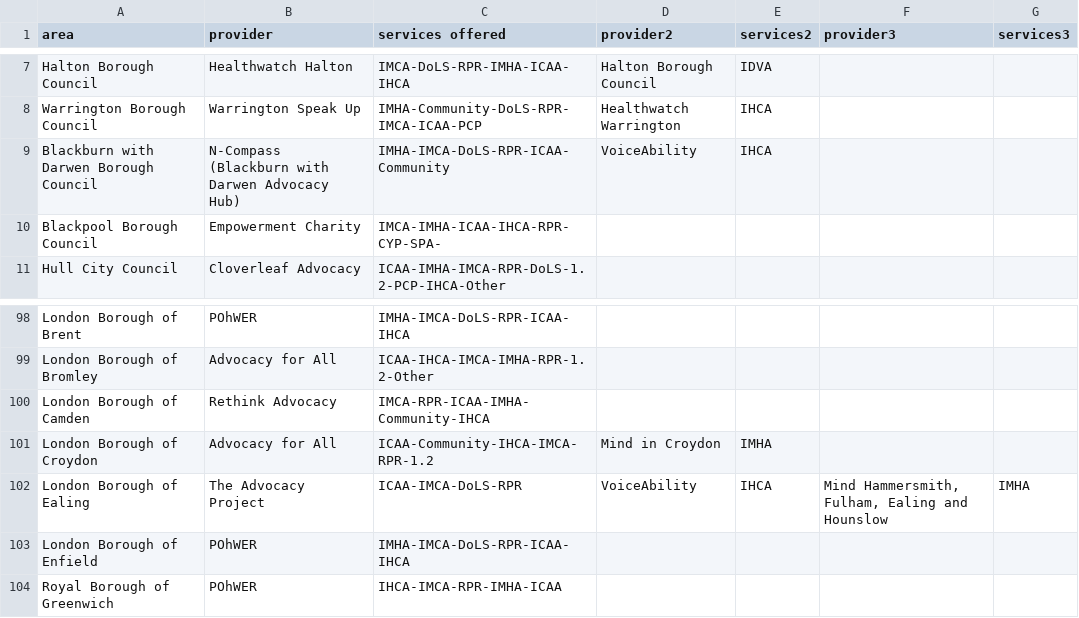
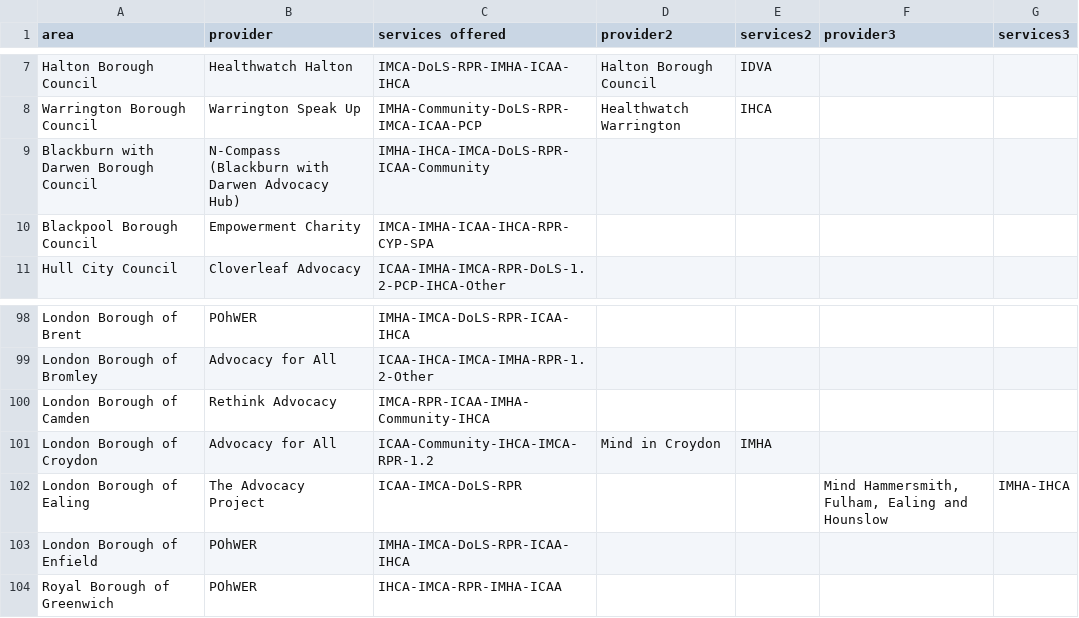
Before and after one commit to beawitcht/advocacy-finder, a CSV file: area_provider_services.csv, drawn as a sheet; only a part is shown, gaps mark what is left out.

Commit message:
update IHCA provider Ealing & Blackburn

```diff
--- a/area_provider_services.csv
+++ b/area_provider_services.csv
@@ -8,4 +8,4 @@ Halton Borough Council,Healthwatch Halton,IMCA-DoLS-RPR-IMHA-ICAA-IHCA,Halton Bo
 Warrington Borough Council,Warrington Speak Up,IMHA-Community-DoLS-RPR-IMCA-ICAA-PCP,Healthwatch Warrington,IHCA,,
-Blackburn with Darwen Borough Council,N-Compass (Blackburn with Darwen Advocacy Hub),IMHA-IMCA-DoLS-RPR-ICAA-Community,VoiceAbility,IHCA,,
-Blackpool Borough Council,Empowerment Charity,IMCA-IMHA-ICAA-IHCA-RPR-CYP-SPA-,,,,
+Blackburn with Darwen Borough Council,N-Compass (Blackburn with Darwen Advocacy Hub),IMHA-IHCA-IMCA-DoLS-RPR-ICAA-Community,,,,
+Blackpool Borough Council,Empowerment Charity,IMCA-IMHA-ICAA-IHCA-RPR-CYP-SPA,,,,
 Hull City Council,Cloverleaf Advocacy,ICAA-IMHA-IMCA-RPR-DoLS-1.2-PCP-IHCA-Other,,,,
@@ -101,3 +101,3 @@ London Borough of Camden,Rethink Advocacy,IMCA-RPR-ICAA-IMHA-Community-IHCA,,,,
 London Borough of Croydon,Advocacy for All,ICAA-Community-IHCA-IMCA-RPR-1.2,Mind in Croydon,IMHA,,
-London Borough of Ealing,The Advocacy Project,ICAA-IMCA-DoLS-RPR,VoiceAbility,IHCA,"Mind Hammersmith, Fulham, Ealing and Hounslow",IMHA
+London Borough of Ealing,The Advocacy Project,ICAA-IMCA-DoLS-RPR,,,"Mind Hammersmith, Fulham, Ealing and Hounslow",IMHA-IHCA
 London Borough of Enfield,POhWER,IMHA-IMCA-DoLS-RPR-ICAA-IHCA,,,,
```
Also changed, not shown: 1 other file.
